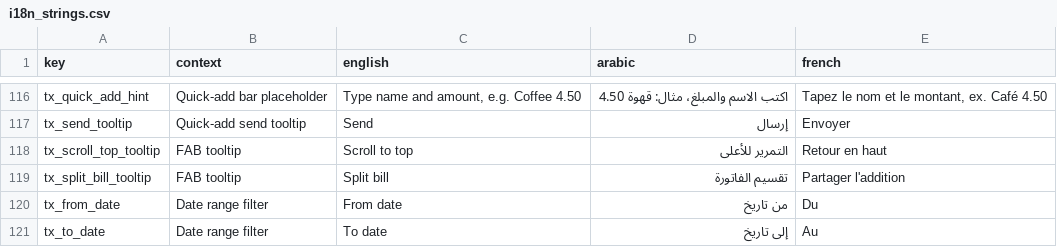
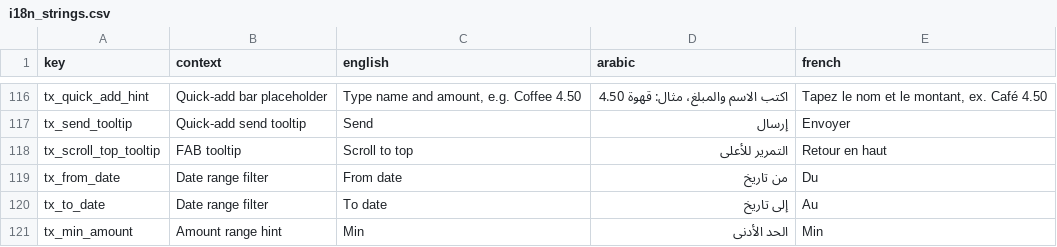
Before and after one commit to samerc/BudgetSeal, a CSV file: docs/i18n_strings.csv, drawn as a sheet; only a part is shown, gaps mark what is left out; the shorter side is filled out with more unchanged rows.

```diff
--- a/docs/i18n_strings.csv
+++ b/docs/i18n_strings.csv
@@ -118,3 +118,2 @@ tx_send_tooltip,Quick-add send tooltip,Send,إرسال,Envoyer
 tx_scroll_top_tooltip,FAB tooltip,Scroll to top,التمرير للأعلى,Retour en haut
-tx_split_bill_tooltip,FAB tooltip,Split bill,تقسيم الفاتورة,Partager l'addition
 tx_from_date,Date range filter,From date,من تاريخ,Du
```
Also changed, not shown: 11 other files.
